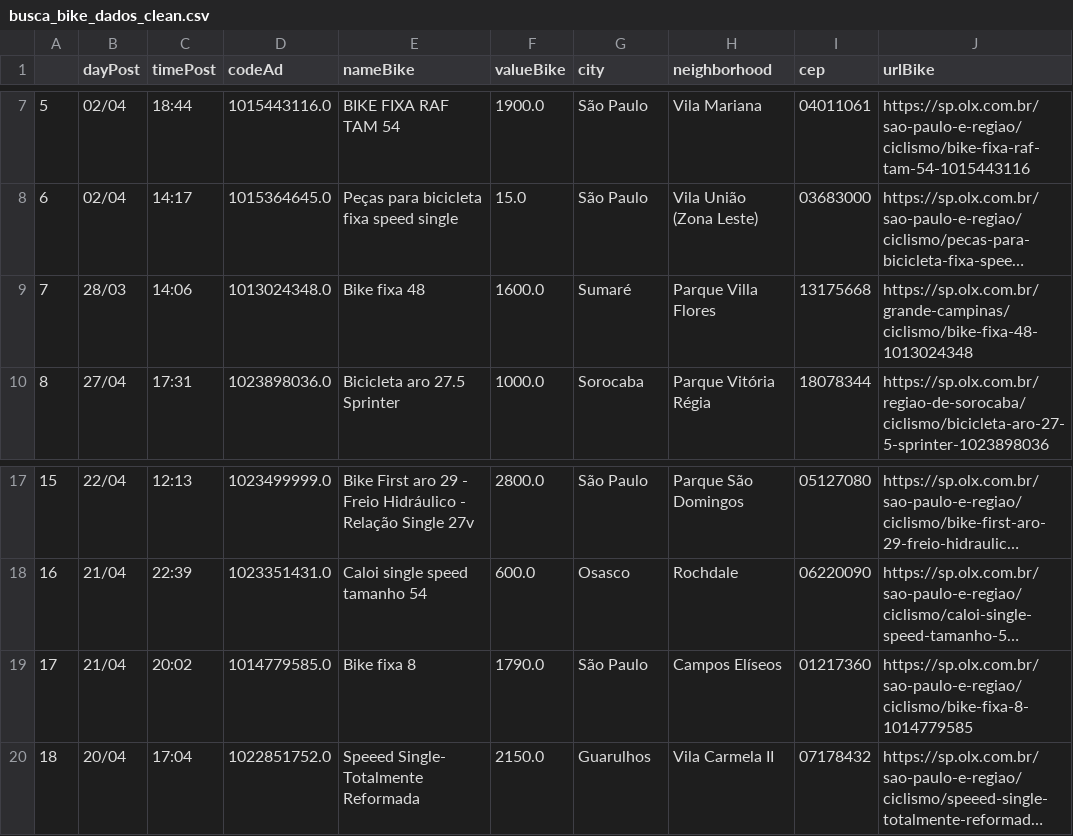
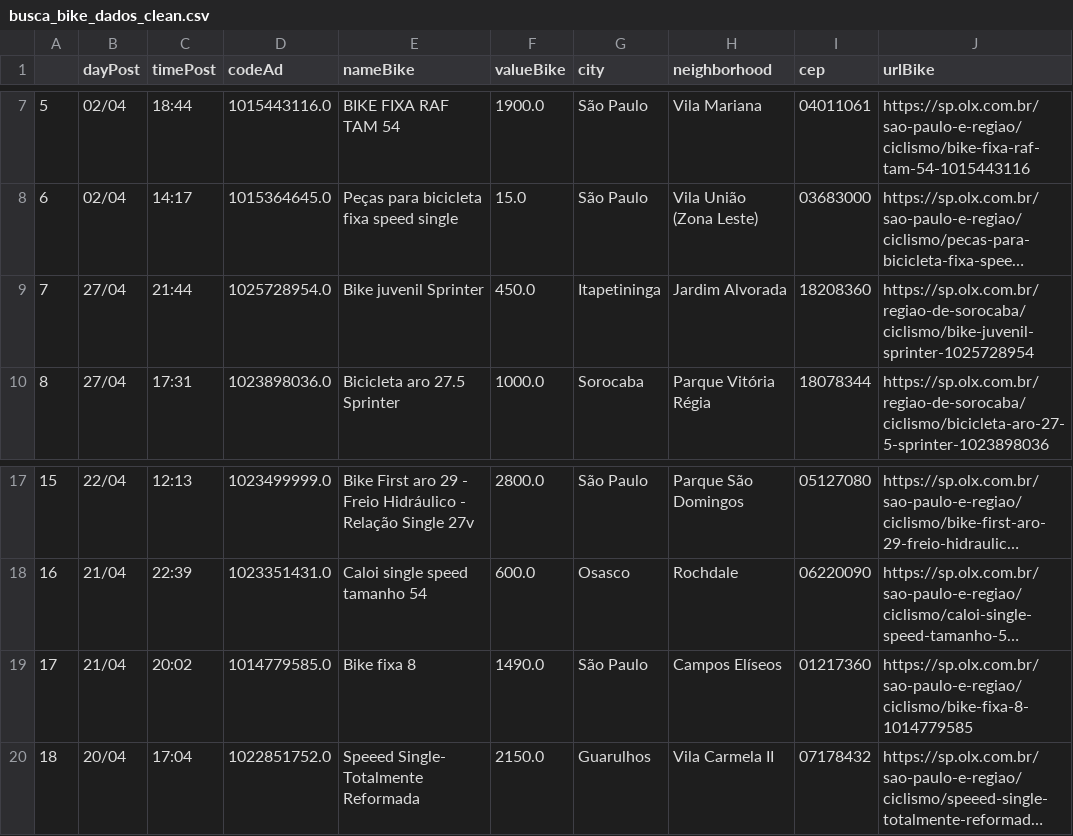
Before and after one commit to cmpaulo/webScrap, a CSV file: busca_bike_dados_clean.csv, drawn as a sheet; only a part is shown, gaps mark what is left out; long unchanged cells end in …; the diff names each change by its address in the sheet, - before the commit and + after, or states it on an @@ line.

```diff
--- a/busca_bike_dados_clean.csv
+++ b/busca_bike_dados_clean.csv
-B9 (dayPost): 28/03
+B9 (dayPost): 27/04
-C9 (timePost): 14:06
+C9 (timePost): 21:44
-D9 (codeAd): 1013024348.0
+D9 (codeAd): 1025728954.0
-E9 (nameBike): Bike fixa 48
+E9 (nameBike): Bike juvenil Sprinter
-F9 (valueBike): 1600.0
+F9 (valueBike): 450.0
-G9 (city): Sumaré
+G9 (city): Itapetininga
-H9 (neighborhood): Parque Villa Flores
+H9 (neighborhood): Jardim Alvorada
-I9 (cep): 13175668
+I9 (cep): 18208360
-J9 (urlBike): https://sp.olx.com.br/grande-campinas/ciclismo/bike-fixa-48-1013024348
+J9 (urlBike): https://sp.olx.com.br/regiao-de-sorocaba/ciclismo/bike-juvenil-sprinter-1025728954
-F19 (valueBike): 1790.0
+F19 (valueBike): 1490.0
```
Also changed, not shown: busca_bike_dados.csv, 3 other files.
